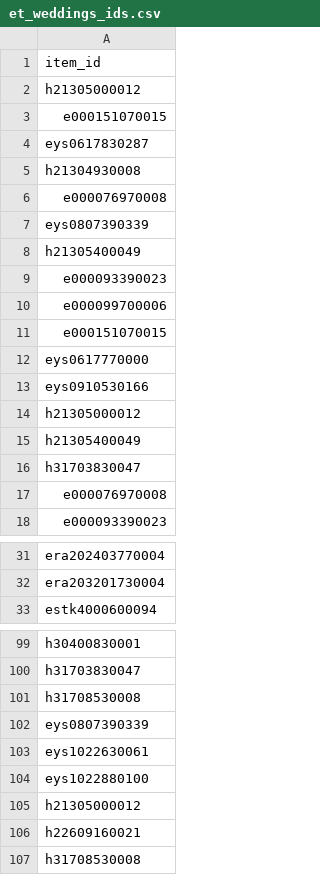
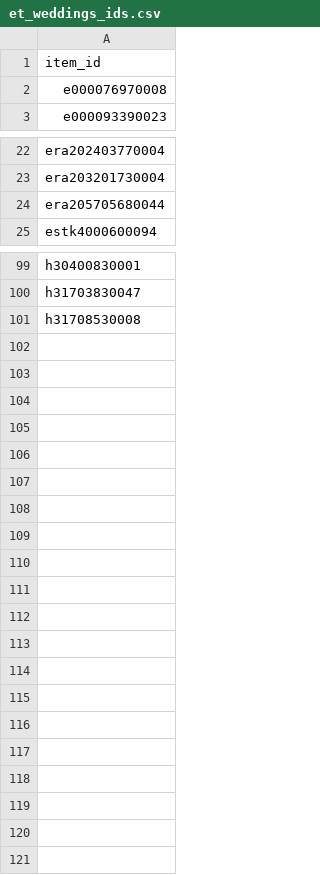
Before and after one commit to DvorakovaA/ISMIR26_Folksong_weddings, a CSV file: wedding_set/et_weddings_ids.csv, drawn as a sheet; only a part is shown, gaps mark what is left out; removed rows and columns are numbered as before the commit, all else as after; the diff covers the shown part only; the diff names each change by its address in the sheet, - before the commit and + after, or states it on an @@ line.

```diff
--- a/wedding_set/et_weddings_ids.csv
+++ b/wedding_set/et_weddings_ids.csv
-row 2: h21305000012
-row 3: e000151070015
-row 4: eys0617830287
-row 5: h21304930008
-row 6: e000076970008
-row 7: eys0807390339
-row 8: h21305400049
-row 9: e000093390023
-row 10: e000099700006
-row 11: e000151070015
-row 12: eys0617770000
-row 13: eys0910530166
-row 14: h21305000012
-row 15: h21305400049
-row 16: h31703830047
+row 24: era205705680044
-row 101: h31708530008
-row 102: eys0807390339
-row 103: eys1022630061
-row 104: eys1022880100
-row 105: h21305000012
-row 106: h22609160021
```
Also changed, not shown: 14 added rows elsewhere in this file, 1 other file.
